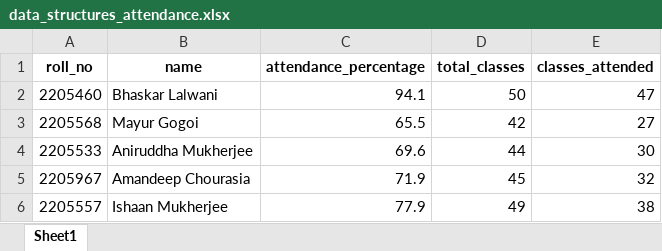
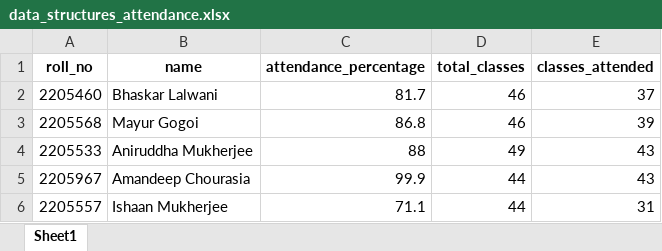
Before and after one commit to annimukherjee/tutor-mentor-agent, an Excel workbook: data/data_structures_attendance.xlsx, sheet Sheet1, drawn as a sheet; values as stored, in another font and other column widths than the file's, no borders; the diff names each change by its address in the sheet, - before the commit and + after, or states it on an @@ line.

```diff
--- a/data/data_structures_attendance.xlsx (sheet Sheet1)
+++ b/data/data_structures_attendance.xlsx (sheet Sheet1)
-C2 (attendance_percentage): 94.1
+C2 (attendance_percentage): 81.7
-D2 (total_classes): 50
+D2 (total_classes): 46
-E2 (classes_attended): 47
+E2 (classes_attended): 37
-C3 (attendance_percentage): 65.5
+C3 (attendance_percentage): 86.8
-D3 (total_classes): 42
+D3 (total_classes): 46
-E3 (classes_attended): 27
+E3 (classes_attended): 39
-C4 (attendance_percentage): 69.6
+C4 (attendance_percentage): 88
-D4 (total_classes): 44
+D4 (total_classes): 49
-E4 (classes_attended): 30
+E4 (classes_attended): 43
-C5 (attendance_percentage): 71.9
+C5 (attendance_percentage): 99.9
-D5 (total_classes): 45
+D5 (total_classes): 44
-E5 (classes_attended): 32
+E5 (classes_attended): 43
-C6 (attendance_percentage): 77.9
+C6 (attendance_percentage): 71.1
-D6 (total_classes): 49
+D6 (total_classes): 44
-E6 (classes_attended): 38
+E6 (classes_attended): 31
```
Also changed, not shown: data/algorithms_attendance.xlsx, data/database_systems_attendance.xlsx, 11 other files.
